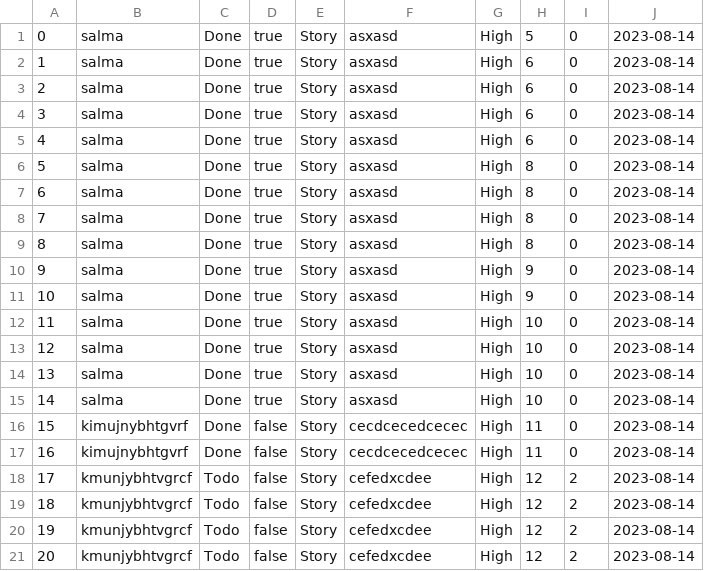
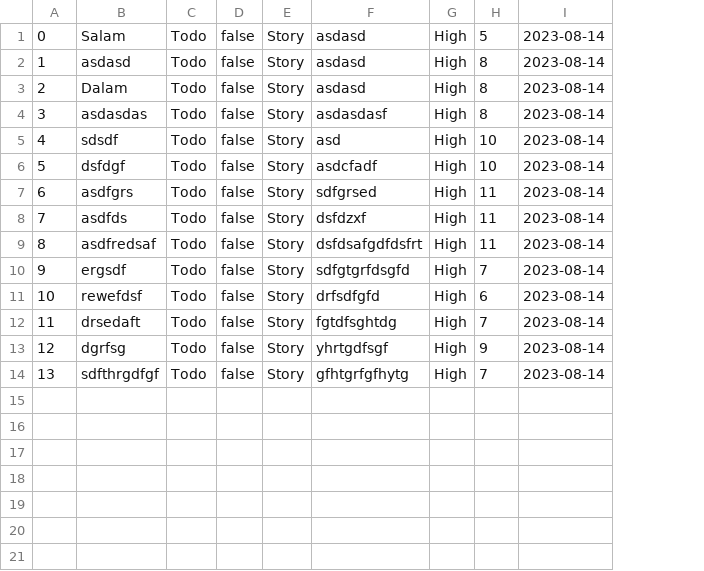
Before and after one commit to ciavash98/NizekProjectManager, a CSV file: Issues.csv, drawn as a sheet; removed rows and columns are numbered as before the commit, all else as after; the diff names each change by its address in the sheet, - before the commit and + after, or states it on an @@ line.

Commit message:
Fix assign issue in boards.

```diff
--- a/Issues.csv
+++ b/Issues.csv
-column B, row 1: salma; rows 6-8: all salma; rows 12-14: all salma; rows 16-21: kimujnybhtgvrf | kimujnybhtgvrf | kmunjybhtvgrcf | kmunjybhtvgrcf | kmunjybhtvgrcf | kmunjybhtvgrcf
+column B, rows 1-13: Salam | asdasd | Dalam | asdasdas | sdsdf | dsfdgf | asdfgrs | asdfds | asdfredsaf | ergsdf | rewefdsf | drsedaft | dgrfsg
-column F, row 1: asxasd; rows 6-8: all asxasd; rows 12-14: all asxasd; rows 16-21: cecdcecedcecec | cecdcecedcecec | cefedxcdee | cefedxcdee | cefedxcdee | cefedxcdee
+column F, rows 1-13: asdasd | asdasd | asdasd | asdasdasf | asd | asdcfadf | sdfgrsed | dsfdzxf | dsfdsafgdfdsfrt | sdfgtgrfdsgfd | drfsdfgfd | fgtdfsghtdg | yhrtgdfsgf
-column I, row 1: 0; rows 6-8: all 0; rows 12-14: all 0; rows 16-21: 0 | 0 | 2 | 2 | 2 | 2
-C1: Done
+C1: Todo
-D1: true
+D1: false
-row 2: 1 | salma | Done | true | Story | asxasd | High | 6 | 0 | 2023-08-14
-row 3: 2 | salma | Done | true | Story | asxasd | High | 6 | 0 | 2023-08-14
-row 4: 3 | salma | Done | true | Story | asxasd | High | 6 | 0 | 2023-08-14
-row 5: 4 | salma | Done | true | Story | asxasd | High | 6 | 0 | 2023-08-14
@@ column A renumbered between rows 2 and 13 @@
-C2:C4: Done
+C2:C4: Todo
-D2:D4: true
+D2:D4: false
-row 9: 8 | salma | Done | true | Story | asxasd | High | 8 | 0 | 2023-08-14
-row 10: 9 | salma | Done | true | Story | asxasd | High | 9 | 0 | 2023-08-14
-row 11: 10 | salma | Done | true | Story | asxasd | High | 9 | 0 | 2023-08-14
-C5:C7: Done
+C5:C7: Todo
-D5:D7: true
+D5:D7: false
-H7: 10
+H7: 11
-row 15: 14 | salma | Done | true | Story | asxasd | High | 10 | 0 | 2023-08-14
-C8:C9: Done
+C8:C9: Todo
-H10: 12
+H10: 7
-H11: 12
+H11: 6
-H12: 12
+H12: 7
-H13: 12
+H13: 9
+row 14: 13 | sdfthrgdfgf | Todo | false | Story | gfhtgrfgfhytg | High | 7 | 2023-08-14
```
Also changed, not shown: Users.csv, 15 other files.
